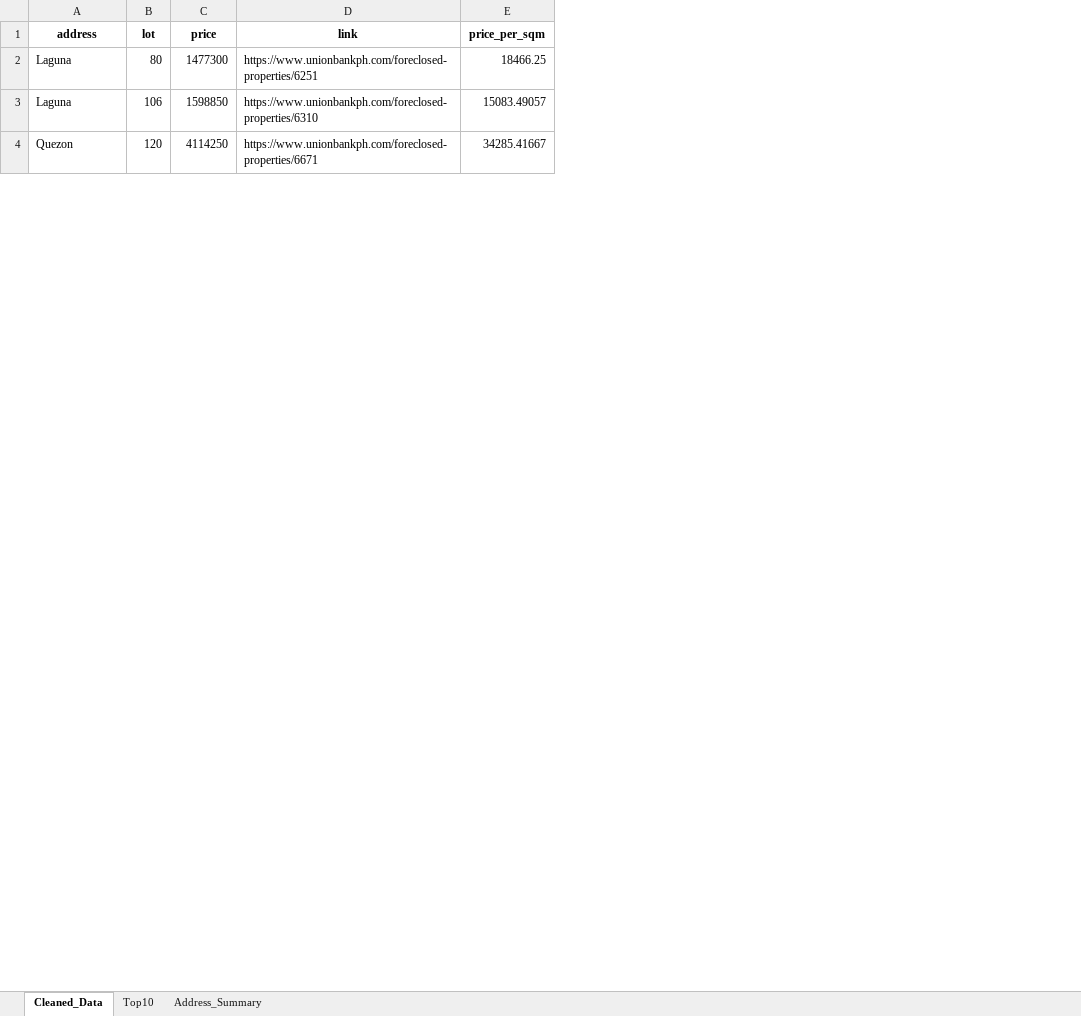
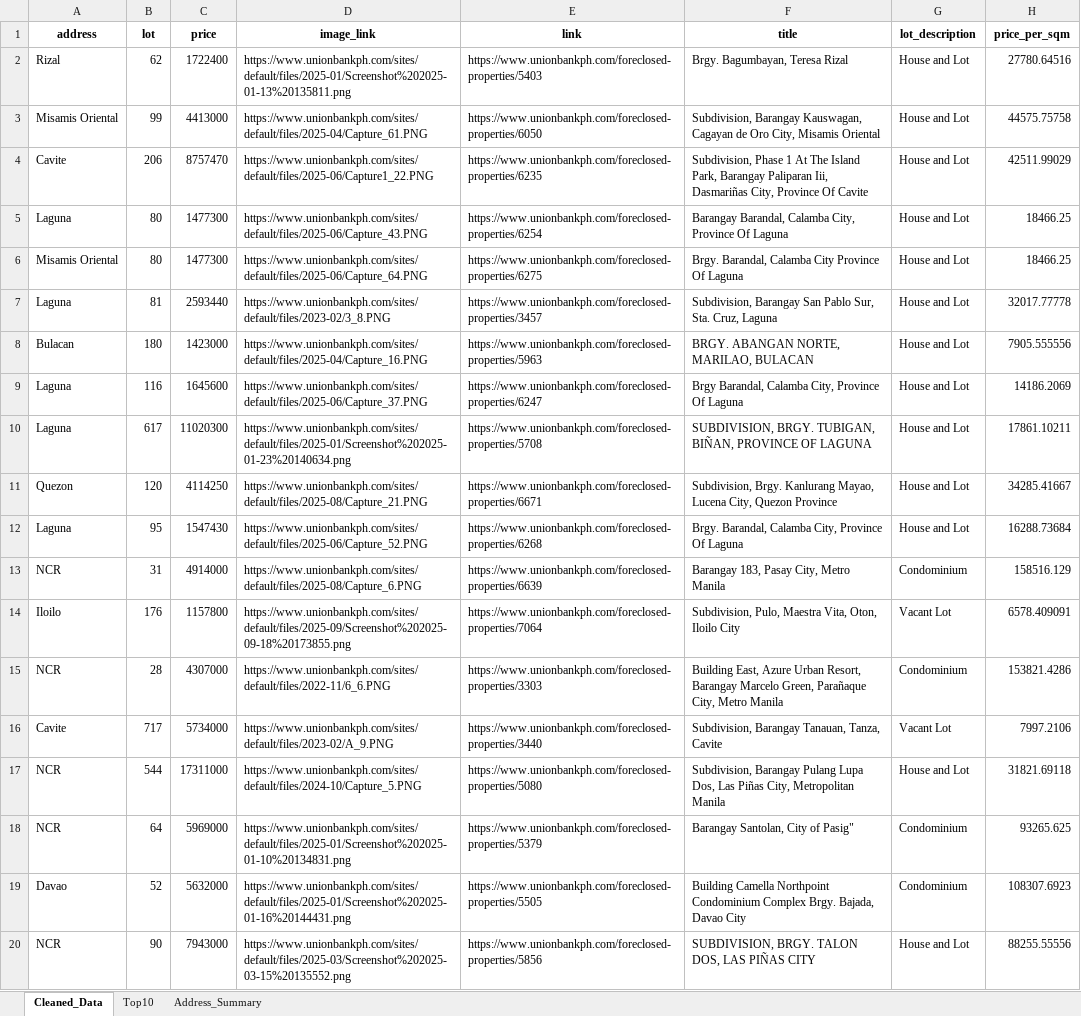
Before and after one commit to ecmacatangay/UnionBank_Listing_Automation, an Excel workbook: analysis_output.xlsx, sheet Cleaned_Data, drawn as a sheet; only a part is shown; values as stored, in another font and other column widths than the file's, no borders; removed rows and columns are numbered as before the commit, all else as after; the diff covers the shown part only; the diff names each change by its address in the sheet, - before the commit and + after, or states it on an @@ line.

```diff
--- a/analysis_output.xlsx (sheet Cleaned_Data)
+++ b/analysis_output.xlsx (sheet Cleaned_Data)
+column D (image_link), row 5: https://www.unionbankph.com/sites/default/files/2025-06/Capture_43.PNG; row 11: https://www.unionbankph.com/sites/default/files/2025-08/Capture_21.PNG
+column F (title), row 5: Barangay Barandal, Calamba City, Province Of Laguna; row 11: Subdivision, Brgy. Kanlurang Mayao, Lucena City, Quezon Province
+column G (lot_description), row 5: House and Lot; row 11: House and Lot
@@ row 7 moved to row 2: Rizal @@
+row 3: Misamis Oriental | 99 | 4413000 | https://www.unionbankph.com/sites/default/files/2025-04/Capture_61.PNG | https://www.unionbankph.com/foreclosed-properties/6050 | Subdivision, Barangay Kauswagan, Cagayan de Oro City, Misamis Oriental | House and Lot | 44575.75758
+row 4: Cavite | 206 | 8757470 | https://www.unionbankph.com/sites/default/files/2025-06/Capture1_22.PNG | https://www.unionbankph.com/foreclosed-properties/6235 | Subdivision, Phase 1 At The Island Park, Barangay Paliparan Iii, Dasmariñas City, Province Of Cavite | House and Lot | 42511.99029
-E5 (link): https://www.unionbankph.com/foreclosed-properties/6251
+E5 (link): https://www.unionbankph.com/foreclosed-properties/6254
-row 3: Laguna | 106 | 1598850 | https://www.unionbankph.com/foreclosed-properties/6310 | 15083.49057
+row 6: Misamis Oriental | 80 | 1477300 | https://www.unionbankph.com/sites/default/files/2025-06/Capture_64.PNG | https://www.unionbankph.com/foreclosed-properties/6275 | Brgy. Barandal, Calamba City Province Of Laguna | House and Lot | 18466.25
+row 7: Laguna | 81 | 2593440 | https://www.unionbankph.com/sites/default/files/2023-02/3_8.PNG | https://www.unionbankph.com/foreclosed-properties/3457 | Subdivision, Barangay San Pablo Sur, Sta. Cruz, Laguna | House and Lot | 32017.77778
+row 8: Bulacan | 180 | 1423000 | https://www.unionbankph.com/sites/default/files/2025-04/Capture_16.PNG | https://www.unionbankph.com/foreclosed-properties/5963 | BRGY. ABANGAN NORTE, MARILAO, BULACAN | House and Lot | 7905.555556
+row 9: Laguna | 116 | 1645600 | https://www.unionbankph.com/sites/default/files/2025-06/Capture_37.PNG | https://www.unionbankph.com/foreclosed-properties/6247 | Brgy Barandal, Calamba City, Province Of Laguna | House and Lot | 14186.2069
+row 10: Laguna | 617 | 11020300 | https://www.unionbankph.com/sites/default/files/2025-01/Screenshot%202025-01-23%20140634.png | https://www.unionbankph.com/foreclosed-properties/5708 | SUBDIVISION, BRGY. TUBIGAN, BIÑAN, PROVINCE OF LAGUNA | House and Lot | 17861.10211
+row 13: NCR | 31 | 4914000 | https://www.unionbankph.com/sites/default/files/2025-08/Capture_6.PNG | https://www.unionbankph.com/foreclosed-properties/6639 | Barangay 183, Pasay City, Metro Manila | Condominium | 158516.129
@@ row 13 moved to row 14: Iloilo @@
+row 15: NCR | 28 | 4307000 | https://www.unionbankph.com/sites/default/files/2022-11/6_6.PNG | https://www.unionbankph.com/foreclosed-properties/3303 | Building East, Azure Urban Resort, Barangay Marcelo Green, Parañaque City, Metro Manila | Condominium | 153821.4286
+row 16: Cavite | 717 | 5734000 | https://www.unionbankph.com/sites/default/files/2023-02/A_9.PNG | https://www.unionbankph.com/foreclosed-properties/3440 | Subdivision, Barangay Tanauan, Tanza, Cavite | Vacant Lot | 7997.2106
+row 17: NCR | 544 | 17311000 | https://www.unionbankph.com/sites/default/files/2024-10/Capture_5.PNG | https://www.unionbankph.com/foreclosed-properties/5080 | Subdivision, Barangay Pulang Lupa Dos, Las Piñas City, Metropolitan Manila | House and Lot | 31821.69118
+row 18: NCR | 64 | 5969000 | https://www.unionbankph.com/sites/default/files/2025-01/Screenshot%202025-01-10%20134831.png | https://www.unionbankph.com/foreclosed-properties/5379 | Barangay Santolan, City of Pasig" | Condominium | 93265.625
+row 19: Davao | 52 | 5632000 | https://www.unionbankph.com/sites/default/files/2025-01/Screenshot%202025-01-16%20144431.png | https://www.unionbankph.com/foreclosed-properties/5505 | Building Camella Northpoint Condominium Complex Brgy. Bajada, Davao City | Condominium | 108307.6923
+row 20: NCR | 90 | 7943000 | https://www.unionbankph.com/sites/default/files/2025-03/Screenshot%202025-03-15%20135552.png | https://www.unionbankph.com/foreclosed-properties/5856 | SUBDIVISION, BRGY. TALON DOS, LAS PIÑAS CITY | House and Lot | 88255.55556
```
Also changed, not shown: 88 added rows and 3 removed rows elsewhere in this sheet, sheet Top10, sheet Address_Summary, 13 other files.
